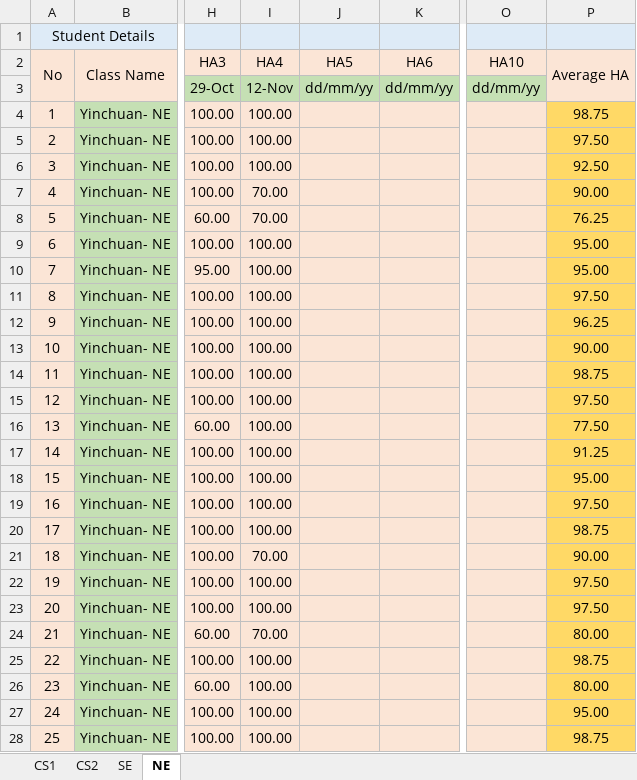
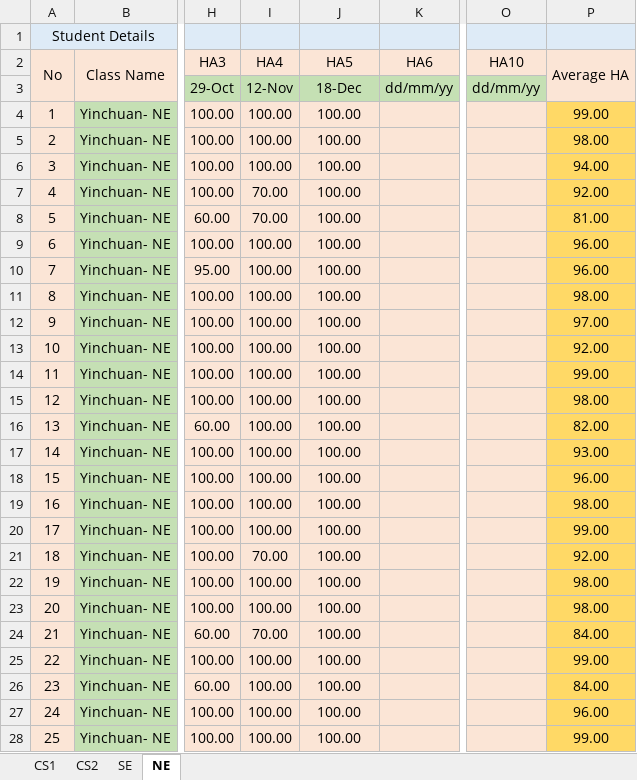
Before and after one commit to niit-nxu/Sept-2020---Jan-2021, an Excel workbook: Grade 2018/HomeAssignment/HA_Summary_YC_2018.xlsx, sheet NE, drawn as a sheet; only a part is shown, gaps mark what is left out; values as stored, in another font and other column widths than the file's, no borders; the diff covers the shown part only; the diff names each change by its address in the sheet, - before the commit and + after, or states it on an @@ line.

Commit message:
zhouqi-家庭作业

```diff
--- a/Grade 2018/HomeAssignment/HA_Summary_YC_2018.xlsx (sheet NE)
+++ b/Grade 2018/HomeAssignment/HA_Summary_YC_2018.xlsx (sheet NE)
-J3 (HA5): dd/mm/yy
+J3 (HA5): 18-Dec
-J4:J28 (HA5): (empty)
+J4:J28 (HA5): 100.00
-P4 (Average HA): 98.75
+P4 (Average HA): 99.00
-P5 (Average HA): 97.50
+P5 (Average HA): 98.00
-P6 (Average HA): 92.50
+P6 (Average HA): 94.00
-P7 (Average HA): 90.00
+P7 (Average HA): 92.00
-P8 (Average HA): 76.25
+P8 (Average HA): 81.00
-P9:P10 (Average HA): 95.00
+P9:P10 (Average HA): 96.00
-P11 (Average HA): 97.50
+P11 (Average HA): 98.00
-P12 (Average HA): 96.25
+P12 (Average HA): 97.00
-P13 (Average HA): 90.00
+P13 (Average HA): 92.00
-P14 (Average HA): 98.75
+P14 (Average HA): 99.00
-P15 (Average HA): 97.50
+P15 (Average HA): 98.00
-P16 (Average HA): 77.50
+P16 (Average HA): 82.00
-P17 (Average HA): 91.25
+P17 (Average HA): 93.00
-P18 (Average HA): 95.00
+P18 (Average HA): 96.00
-P19 (Average HA): 97.50
+P19 (Average HA): 98.00
-P20 (Average HA): 98.75
+P20 (Average HA): 99.00
-P21 (Average HA): 90.00
+P21 (Average HA): 92.00
-P22:P23 (Average HA): 97.50
+P22:P23 (Average HA): 98.00
-P24 (Average HA): 80.00
+P24 (Average HA): 84.00
-P25 (Average HA): 98.75
+P25 (Average HA): 99.00
-P26 (Average HA): 80.00
+P26 (Average HA): 84.00
-P27 (Average HA): 95.00
+P27 (Average HA): 96.00
-P28 (Average HA): 98.75
+P28 (Average HA): 99.00
```
Also changed, not shown: 46 edited cells elsewhere in this sheet, sheet SE.
